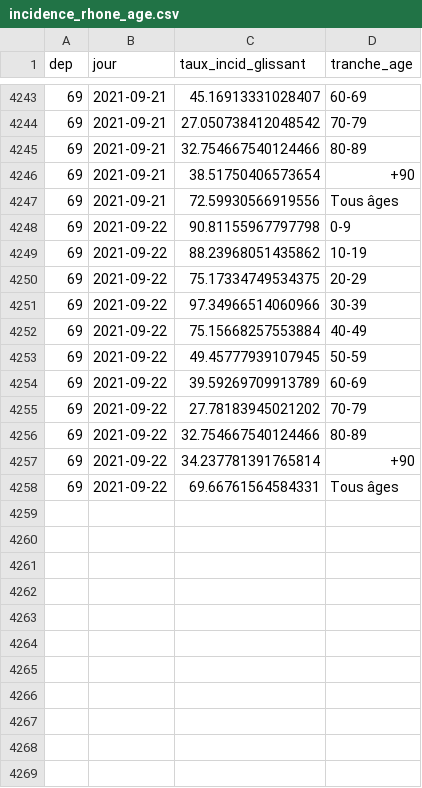
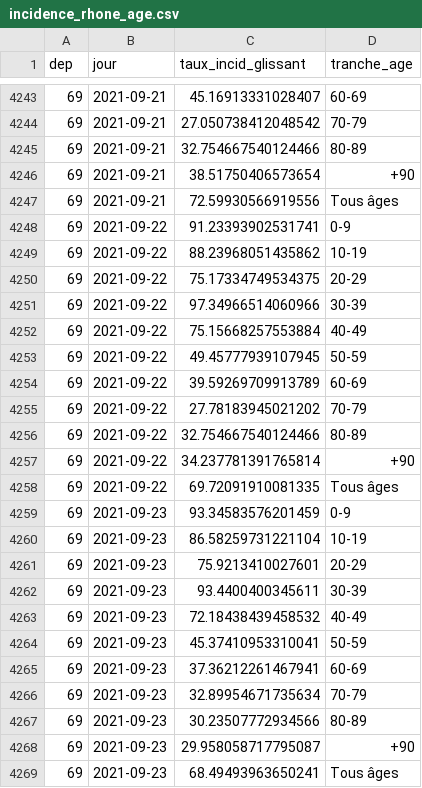
Before and after one commit to martiblc/covid-data-auto, a CSV file: data/incidence_rhone_age.csv, drawn as a sheet; only a part is shown, gaps mark what is left out.

```diff
--- a/data/incidence_rhone_age.csv
+++ b/data/incidence_rhone_age.csv
@@ -4247,3 +4247,3 @@ dep,jour,taux_incid_glissant,tranche_age
 69,2021-09-21,72.59930566919556,Tous âges
-69,2021-09-22,90.81155967797798,0-9
+69,2021-09-22,91.23393902531741,0-9
 69,2021-09-22,88.23968051435862,10-19
@@ -4257,2 +4257,13 @@ dep,jour,taux_incid_glissant,tranche_age
 69,2021-09-22,34.237781391765814,+90
-69,2021-09-22,69.66761564584331,Tous âges
+69,2021-09-22,69.72091910081335,Tous âges
+69,2021-09-23,93.34583576201459,0-9
+69,2021-09-23,86.58259731221104,10-19
+69,2021-09-23,75.9213410027601,20-29
+69,2021-09-23,93.4400400345611,30-39
+69,2021-09-23,72.18438439458532,40-49
+69,2021-09-23,45.37410953310041,50-59
+69,2021-09-23,37.36212261467941,60-69
+69,2021-09-23,32.89954671735634,70-79
+69,2021-09-23,30.23507772934566,80-89
+69,2021-09-23,29.958058717795087,+90
+69,2021-09-23,68.49493963650241,Tous âges
```
Also changed, not shown: data/cas_natio.csv, data/incidence_france.csv, 10 other files.
